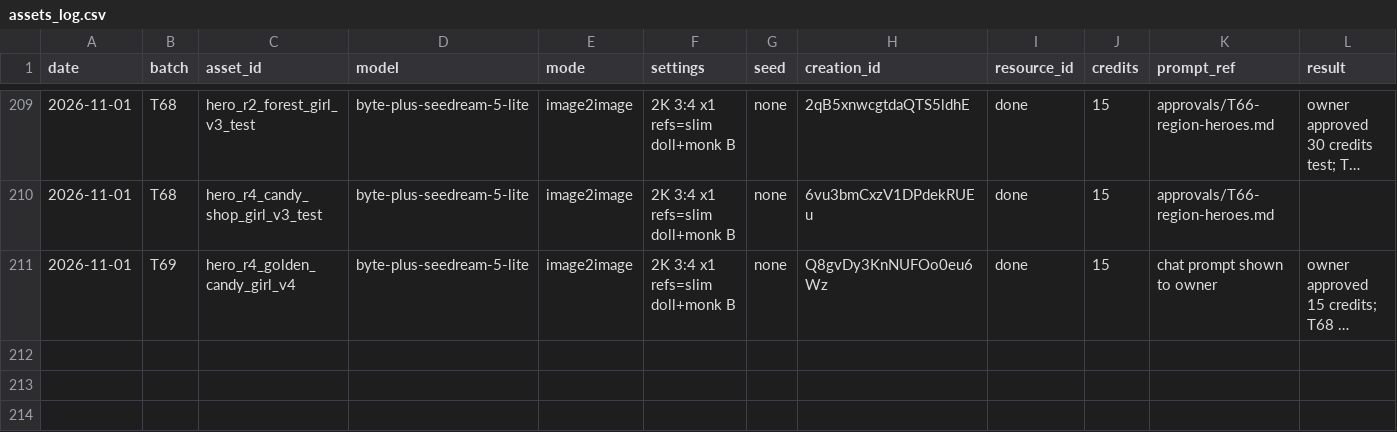
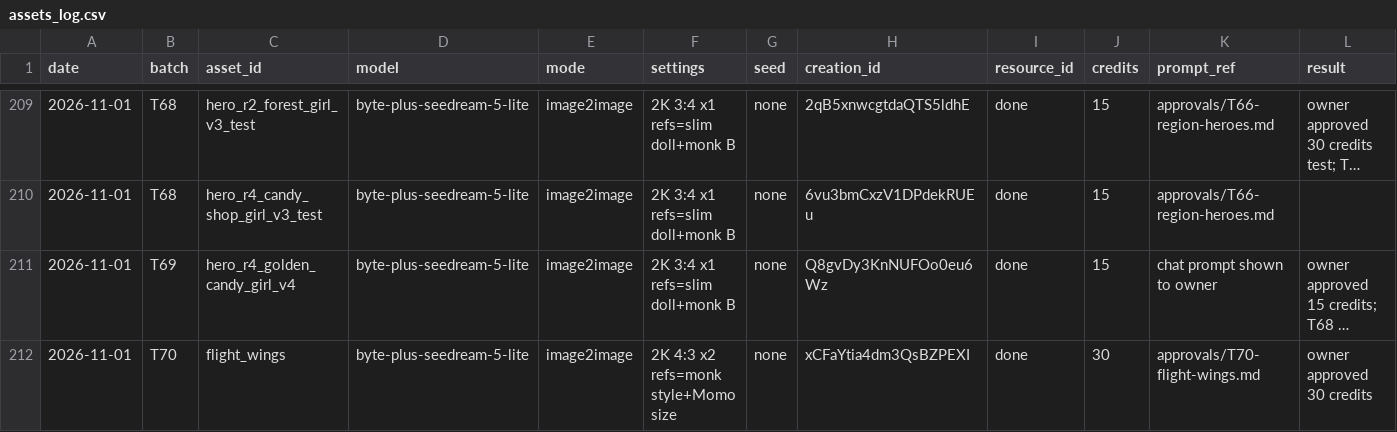
Before and after one commit to jpdash-creator/boing-up-sky-tower, a CSV file: Content/assets/assets_log.csv, drawn as a sheet; only a part is shown, gaps mark what is left out; long unchanged cells end in …; rows hold the shown columns only; the diff names each change by its address in the sheet, - before the commit and + after, or states it on an @@ line.

```diff
--- a/Content/assets/assets_log.csv
+++ b/Content/assets/assets_log.csv
+row 212: 2026-11-01 | T70 | flight_wings | byte-plus-seedream-5-lite | image2image | 2K 4:3 x2 refs=monk style+Momo size | none | xCFaYtia4dm3QsBZPEXI | done | 30 | approvals/T70-flight-wings.md | owner approved 30 credits
```
Also changed, not shown: Content/builds/build_log.csv, 33 other files.
